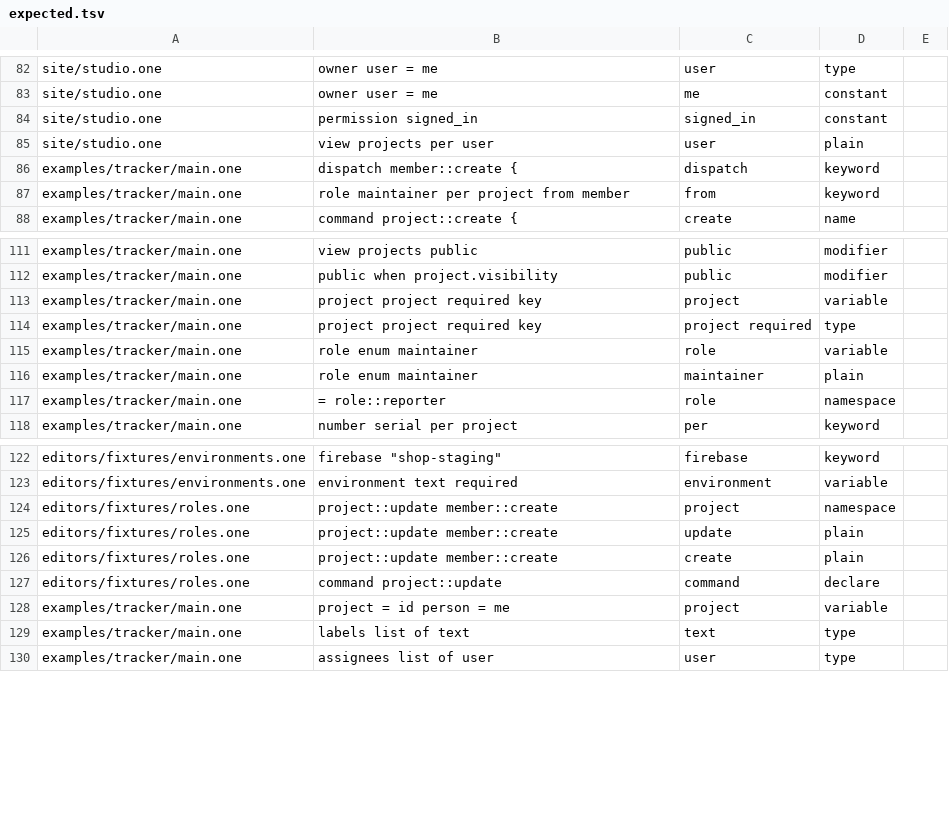
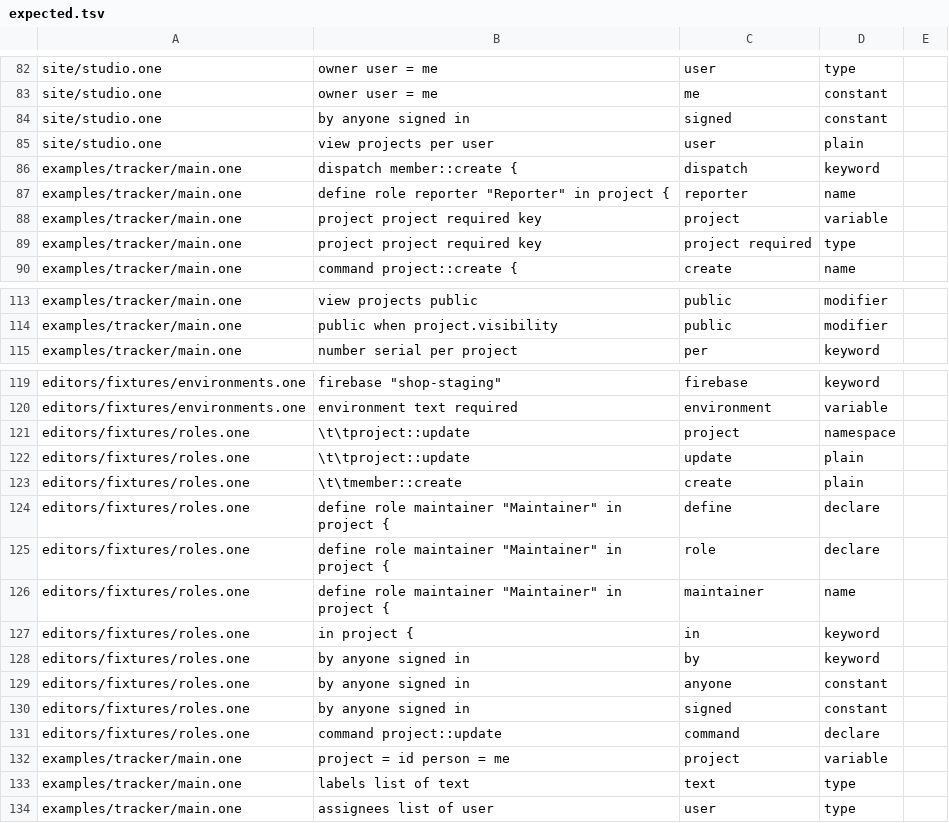
Before and after one commit to da0x/uione, a TSV file: editors/expected.tsv, drawn as a sheet; only a part is shown, gaps mark what is left out; the diff covers the shown part only.

Commit message:
Roles each project has its own of are declared with define role
define role maintainer "Maintainer" in project { project::update ... } lists a
role each project starts with and the commands it allows, one a line, and the
language declares the role and member records that keep them. A command no role
in a project can allow says who runs it, by anyone or by anyone signed in, as
permission did; every other command is one a role allows, or it's a mistake.

What a deploy adds to the roles projects start with reaches each project's roles
of those names when the backend starts. The roles and role ... per forms are
mistakes that name define role, and the tracker example is moved to it.

```diff
--- a/editors/expected.tsv
+++ b/editors/expected.tsv
@@ -103,6 +103,8 @@ site/studio.one	owner  user  = me	user	type
 site/studio.one	owner  user  = me	me	constant
-site/studio.one	permission signed_in	signed_in	constant
+site/studio.one	by anyone signed in	signed	constant
 site/studio.one	view projects per user	user	plain
 examples/tracker/main.one	dispatch member::create {	dispatch	keyword
-examples/tracker/main.one	role maintainer per project from member	from	keyword
+examples/tracker/main.one	define role reporter "Reporter" in project {	reporter	name
+examples/tracker/main.one	project    project       required  key	project	variable
+examples/tracker/main.one	project    project       required  key	project       required	type
 examples/tracker/main.one	command project::create {	create	name
@@ -132,7 +134,2 @@ examples/tracker/main.one	view projects public	public	modifier
 examples/tracker/main.one	public when project.visibility	public	modifier
-examples/tracker/main.one	project  project  required  key	project	variable
-examples/tracker/main.one	project  project  required  key	project  required	type
-examples/tracker/main.one	role     enum     maintainer	role	variable
-examples/tracker/main.one	role     enum     maintainer	maintainer	plain
-examples/tracker/main.one	= role::reporter	role	namespace
 examples/tracker/main.one	number     serial        per project	per	keyword
@@ -143,5 +140,12 @@ editors/fixtures/environments.one	firebase  "shop-staging"	firebase	keyword
 editors/fixtures/environments.one	environment  text  required	environment	variable
-editors/fixtures/roles.one	project::update  member::create	project	namespace
-editors/fixtures/roles.one	project::update  member::create	update	plain
-editors/fixtures/roles.one	project::update  member::create	create	plain
+editors/fixtures/roles.one	\t\tproject::update	project	namespace
+editors/fixtures/roles.one	\t\tproject::update	update	plain
+editors/fixtures/roles.one	\t\tmember::create	create	plain
+editors/fixtures/roles.one	define role maintainer "Maintainer" in project {	define	declare
+editors/fixtures/roles.one	define role maintainer "Maintainer" in project {	role	declare
+editors/fixtures/roles.one	define role maintainer "Maintainer" in project {	maintainer	name
+editors/fixtures/roles.one	in project {	in	keyword
+editors/fixtures/roles.one	by anyone signed in	by	keyword
+editors/fixtures/roles.one	by anyone signed in	anyone	constant
+editors/fixtures/roles.one	by anyone signed in	signed	constant
 editors/fixtures/roles.one	command project::update	command	declare
```
Also changed, not shown: 2 edited cells elsewhere in this file, 24 other files.
